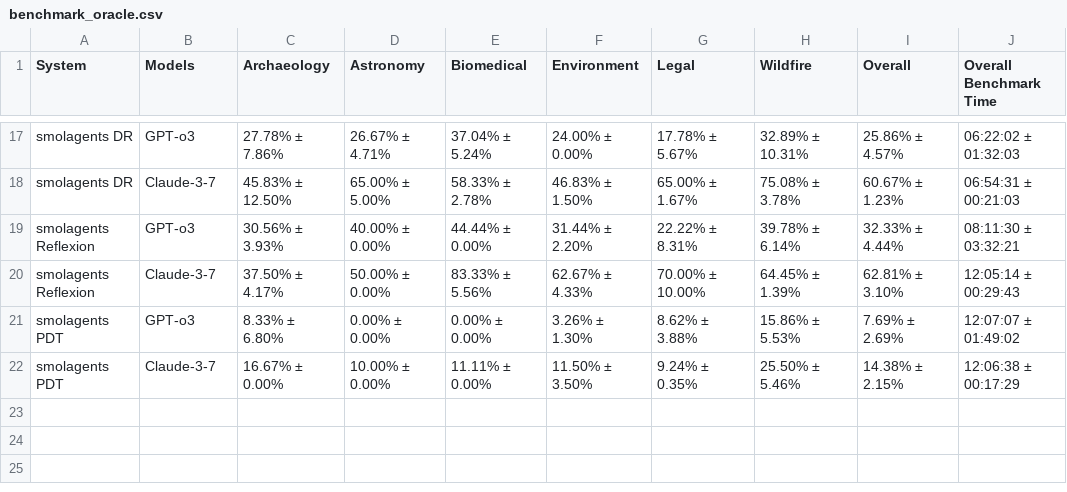
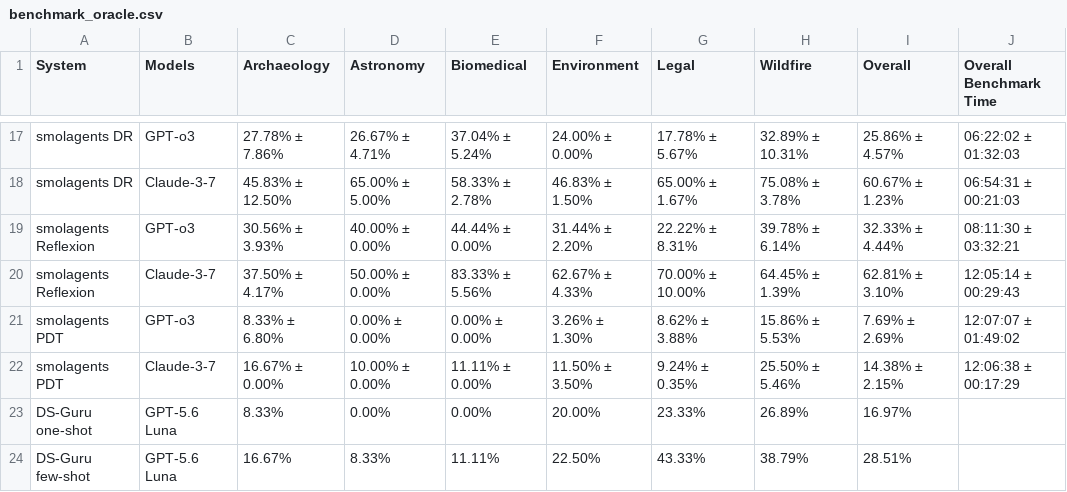
Before and after one commit to mitdbg/kramabench-website, a CSV file: data/benchmark_oracle.csv, drawn as a sheet; only a part is shown, gaps mark what is left out.

Commit message:
Add GPT-5.6 Luna DS-Guru benchmark results

```diff
--- a/data/benchmark_oracle.csv
+++ b/data/benchmark_oracle.csv
@@ -22 +22,3 @@ smolagents PDT,GPT-o3,8.33% ± 6.80%,0.00% ± 0.00%,0.00% ± 0.00%,3.26% ± 1.30
 smolagents PDT,Claude-3-7,16.67% ± 0.00%,10.00% ± 0.00%,11.11% ± 0.00%,11.50% ± 3.50%,9.24% ± 0.35%,25.50% ± 5.46%,14.38% ± 2.15%,12:06:38 ± 00:17:29
+DS-Guru one-shot,GPT-5.6 Luna,8.33%,0.00%,0.00%,20.00%,23.33%,26.89%,16.97%,
+DS-Guru few-shot,GPT-5.6 Luna,16.67%,8.33%,11.11%,22.50%,43.33%,38.79%,28.51%,
```
Also changed, not shown: data/benchmark_results.csv, data/pipeline_design_scores.csv, 2 other files.
